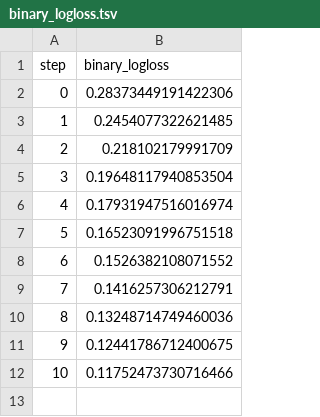
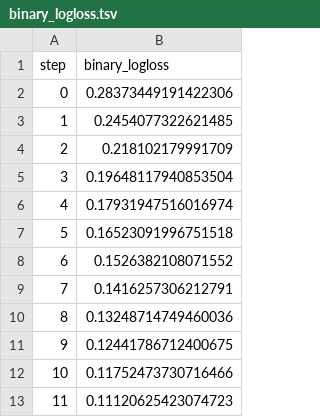
Before and after one commit to erykml/pydata_global_2023, a TSV file: results/train/plots/metrics/binary_logloss.tsv, drawn as a sheet; the diff names each change by its address in the sheet, - before the commit and + after, or states it on an @@ line.

```diff
--- a/results/train/plots/metrics/binary_logloss.tsv
+++ b/results/train/plots/metrics/binary_logloss.tsv
+row 13: 11 | 0.11120625423074723
```
Also changed, not shown: 8 other files.
